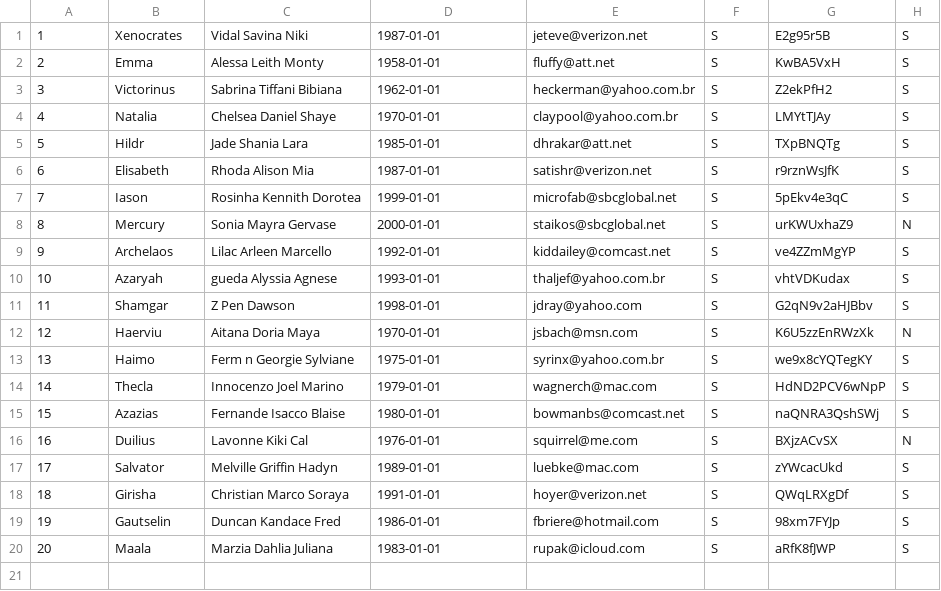
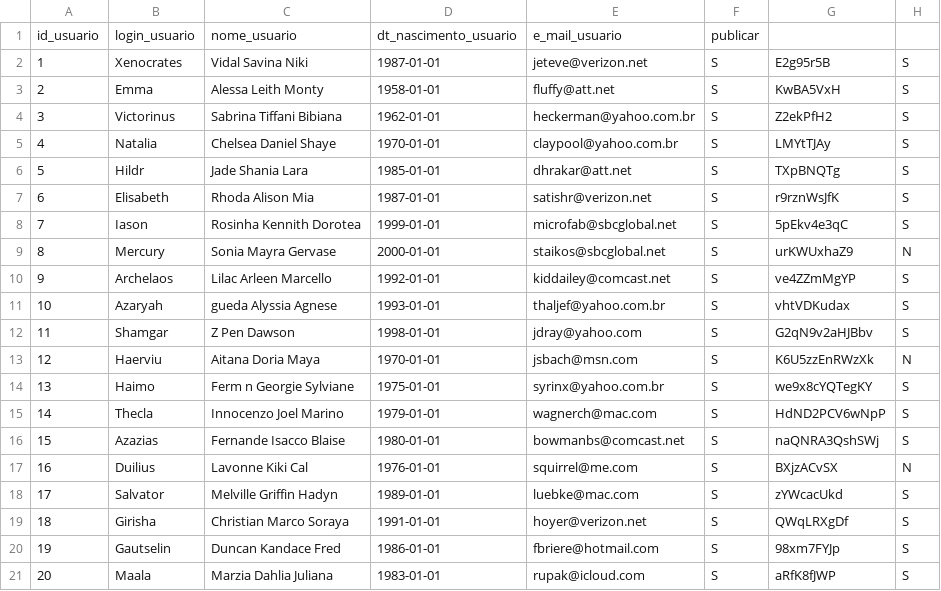
Before and after one commit to lexliw/py-neo4j-mariadb, a CSV file: asset/import/USUARIOS.CSV, drawn as a sheet; the diff names each change by its address in the sheet, - before the commit and + after, or states it on an @@ line.

```diff
--- a/asset/import/USUARIOS.CSV
+++ b/asset/import/USUARIOS.CSV
+row 1: id_usuario | login_usuario | nome_usuario | dt_nascimento_usuario | e_mail_usuario | publicar
```
Also changed, not shown: asset/import/FILMES_SERIES.CSV, asset/import/USUARIO_ASSISTIU.CSV, 16 other files.
